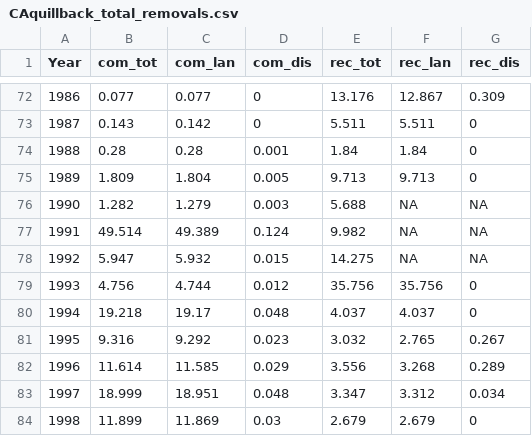
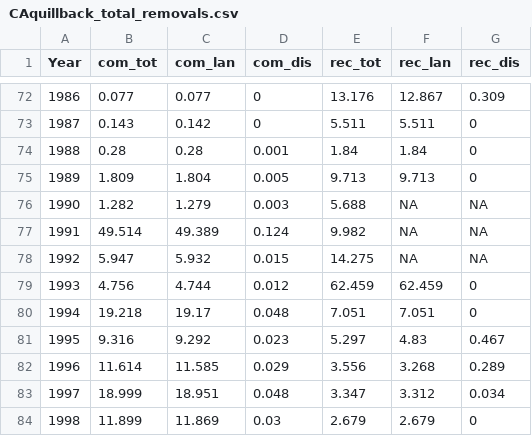
Before and after one commit to pfmc-assessments/CA_quillback_rockfish_2025, a CSV file: data/CAquillback_total_removals.csv, drawn as a sheet; only a part is shown, gaps mark what is left out.

```diff
--- a/data/CAquillback_total_removals.csv
+++ b/data/CAquillback_total_removals.csv
@@ -78,5 +78,5 @@
 1992,5.947,5.932,0.015,14.275,NA,NA
-1993,4.756,4.744,0.012,35.756,35.756,0
-1994,19.218,19.17,0.048,4.037,4.037,0
-1995,9.316,9.292,0.023,3.032,2.765,0.267
+1993,4.756,4.744,0.012,62.459,62.459,0
+1994,19.218,19.17,0.048,7.051,7.051,0
+1995,9.316,9.292,0.023,5.297,4.83,0.467
 1996,11.614,11.585,0.029,3.556,3.268,0.289
```
Also changed, not shown: 5 other files.
